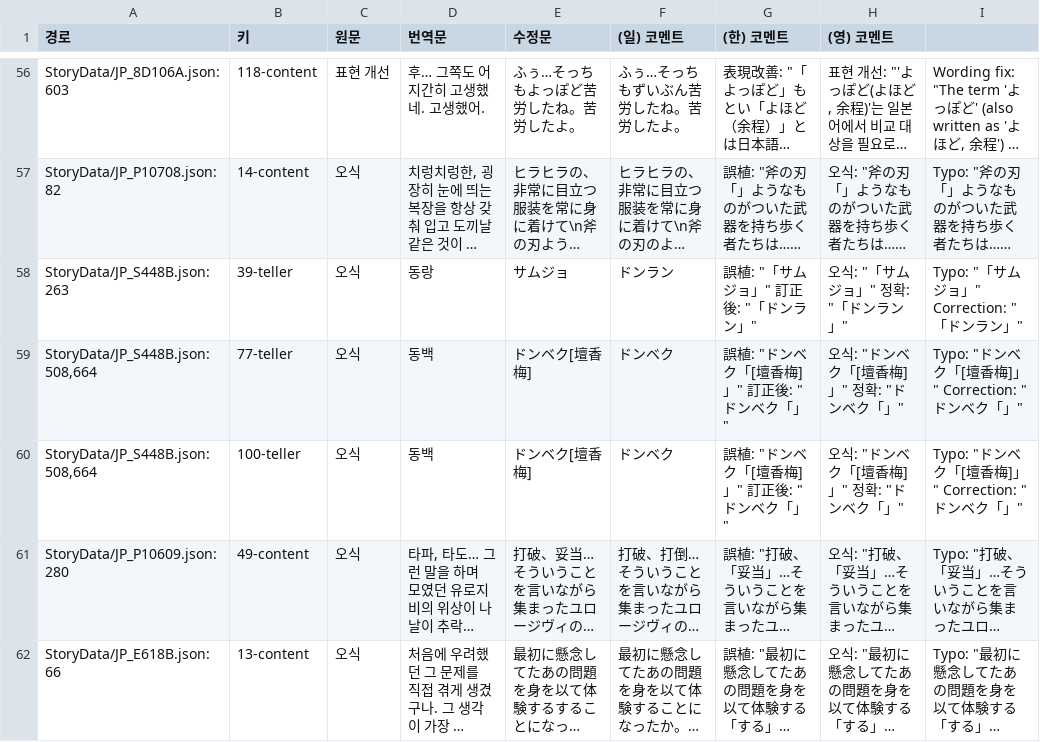
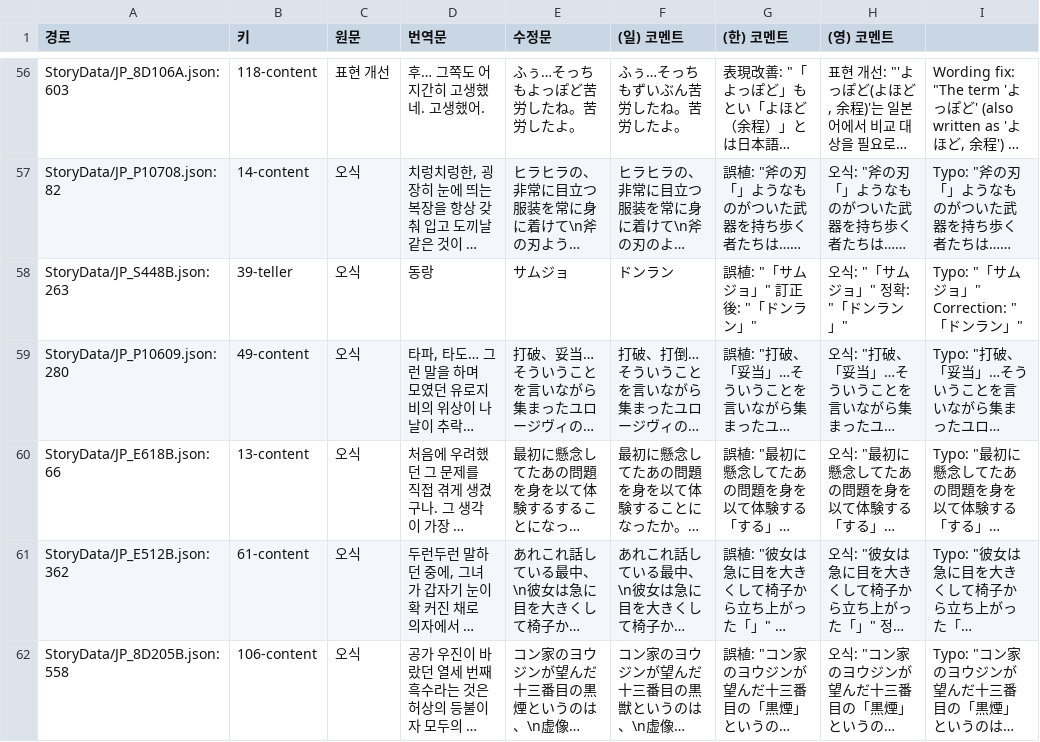
Before and after one commit to LCB-Unofficial-JP-Revise/LCB-Unofficial-JP-Revise, a CSV file: report_storydata.csv, drawn as a sheet; only a part is shown, gaps mark what is left out; the shorter side is filled out with more unchanged rows; long unchanged cells end in …; the diff names each change by its address in the sheet, - before the commit and + after, or states it on an @@ line.

```diff
--- a/report_storydata.csv
+++ b/report_storydata.csv
-row 59: StoryData/JP_S448B.json:508,664 | 77-teller | 오식 | 동백 | ドンベク[壇香梅] | ドンベク | 誤植: "ドンベク「[壇香梅]」" 訂正後: "ドンベク「」" | 오식: "ドンベク「[壇香梅]」" 정확: "ドンベク「」" | Typo: "ドンベク「[壇香梅]」" Correction: "ドンベク「」"
-row 60: StoryData/JP_S448B.json:508,664 | 100-teller | 오식 | 동백 | ドンベク[壇香梅] | ドンベク | 誤植: "ドンベク「[壇香梅]」" 訂正後: "ドンベク「」" | 오식: "ドンベク「[壇香梅]」" 정확: "ドンベク「」" | Typo: "ドンベク「[壇香梅]」" Correction: "ドンベク「」"
```
Also changed, not shown: report_general.csv, 46 other files.
